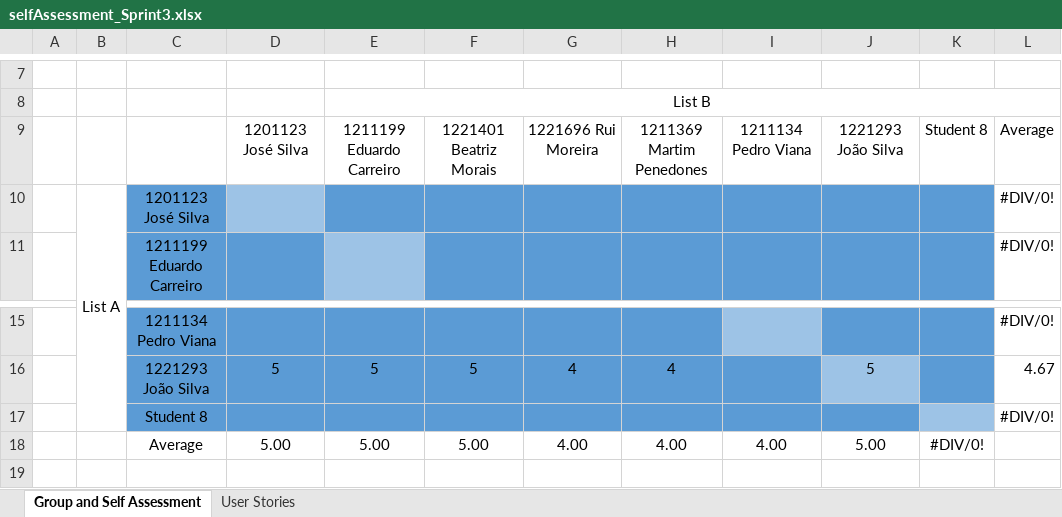
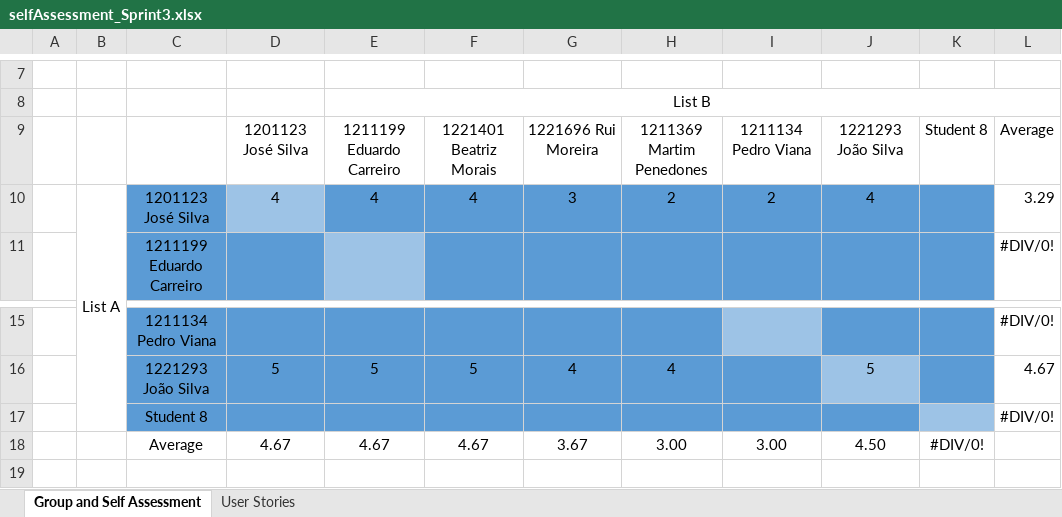
Before and after one commit to Departamento-de-Engenharia-Informatica/lei-24-s2-1dm-g132, an Excel workbook: selfAssessment_Sprint3.xlsx, sheet Group and Self Assessment, drawn as a sheet; only a part is shown, gaps mark what is left out; values as stored, in another font and other column widths than the file's, no borders; charts and pictures not drawn; removed rows and columns are numbered as before the commit, all else as after; the diff names each change by its address in the sheet, - before the commit and + after, or states it on an @@ line.

Commit message:
Class diagrams minor change and self-assessment done

```diff
--- a/selfAssessment_Sprint3.xlsx (sheet Group and Self Assessment)
+++ b/selfAssessment_Sprint3.xlsx (sheet Group and Self Assessment)
-row 10:  | List A | 1201123 José Silva |  |  |  |  |  |  |  |  | #DIV/0!
+row 10:  | List A | 1201123 José Silva | 4 | 4 | 4 | 3 | 2 | 2 | 4 |  | 3.29
-row 18:  |  | Average | 5.00 | 5.00 | 5.00 | 4.00 | 4.00 | 4.00 | 5.00 | #DIV/0!
+row 18:  |  | Average | 4.67 | 4.67 | 4.67 | 3.67 | 3.00 | 3.00 | 4.50 | #DIV/0!
```
Also changed, not shown: sheet User Stories, 6 other files.
